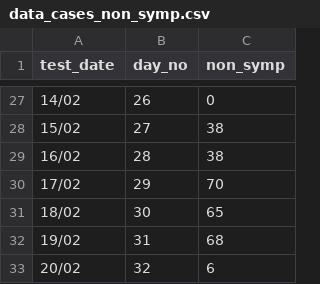
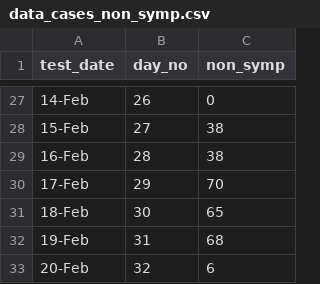
Before and after one commit to thimotei/covid19_asymptomatic_trans, a CSV file: data/data_cases_non_symp.csv, drawn as a sheet; only a part is shown, gaps mark what is left out; the diff covers the shown part only.

```diff
--- a/data/data_cases_non_symp.csv
+++ b/data/data_cases_non_symp.csv
@@ -27,7 +27,7 @@
-"14/02",26,0
-"15/02",27,38
-"16/02",28,38
-"17/02",29,70
-"18/02",30,65
-"19/02",31,68
-"20/02",32,6
+"14-Feb",26,0
+"15-Feb",27,38
+"16-Feb",28,38
+"17-Feb",29,70
+"18-Feb",30,65
+"19-Feb",31,68
+"20-Feb",32,6
```
Also changed, not shown: 7 added rows, 7 removed rows and 18 edited cells elsewhere in this file, data/data_cases_symp.csv, data/data_tests.csv, 39 other files.
